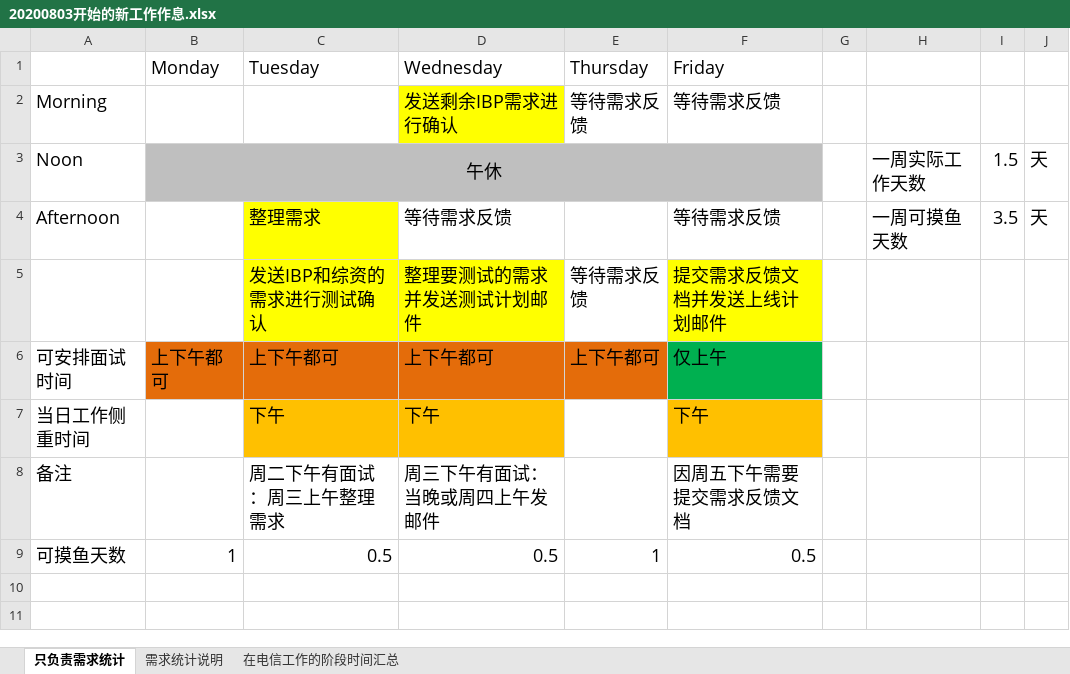
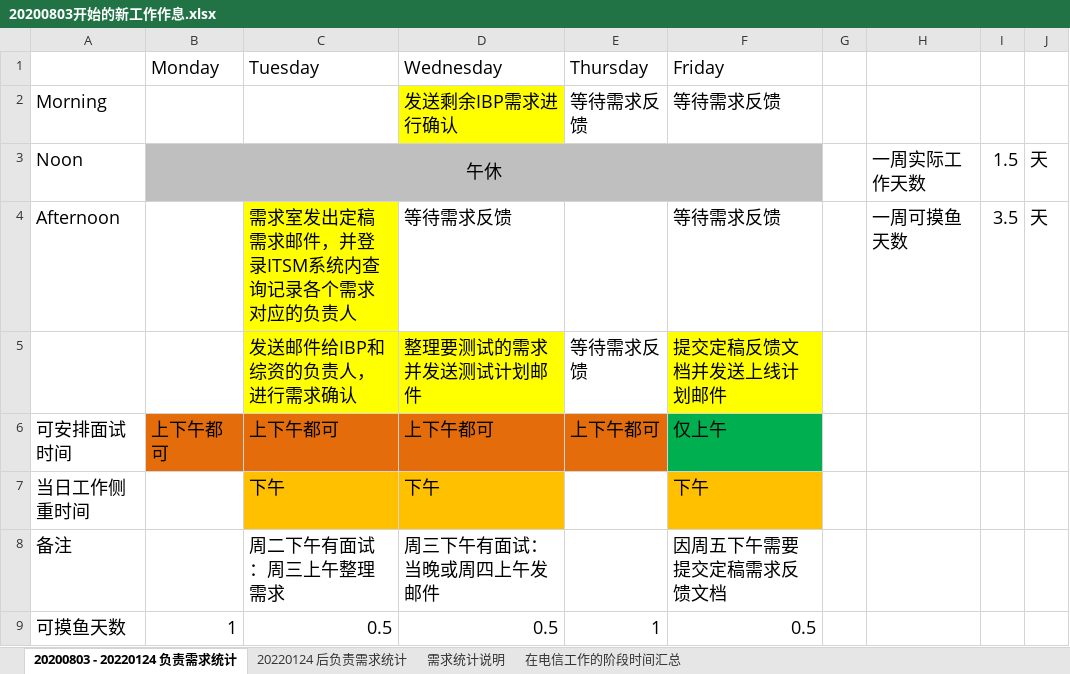
Before and after one commit to LITTLEPINKALLDEAD/DatasOnTelecom, an Excel workbook: 文档/其他文档/Others/Jobs/20200803开始的新工作作息.xlsx, sheet 20200803 - 20220124 负责需求统计, drawn as a sheet; values as stored, in another font and other column widths than the file's, no borders; the diff names each change by its address in the sheet, - before the commit and + after, or states it on an @@ line.

```diff
--- a/文档/其他文档/Others/Jobs/20200803开始的新工作作息.xlsx (sheet 20200803 - 20220124 负责需求统计)
+++ b/文档/其他文档/Others/Jobs/20200803开始的新工作作息.xlsx (sheet 20200803 - 20220124 负责需求统计)
-sheet tab: 只负责需求统计
+sheet tab: 20200803 - 20220124 负责需求统计
+sheet tab: 20220124 后负责需求统计
-C4 (Tuesday): 整理需求
+C4 (Tuesday): 需求室发出定稿需求邮件，并登录ITSM系统内查询记录各个需求对应的负责人
-C5 (Tuesday): 发送IBP和综资的需求进行测试确认
+C5 (Tuesday): 发送邮件给IBP和综资的负责人，进行需求确认
-F5 (Friday): 提交需求反馈文档并发送上线计划邮件
+F5 (Friday): 提交定稿反馈文档并发送上线计划邮件
-F8 (Friday): 因周五下午需要提交需求反馈文档
+F8 (Friday): 因周五下午需要提交定稿需求反馈文档
```
Also changed, not shown: 6 other files.
